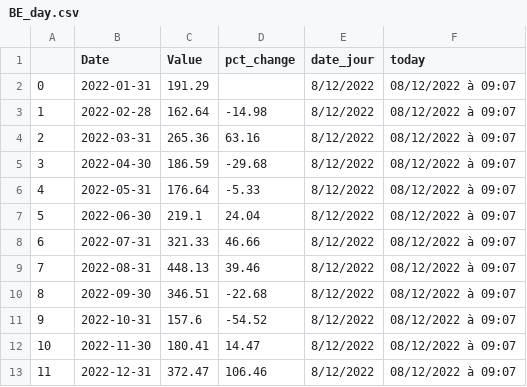
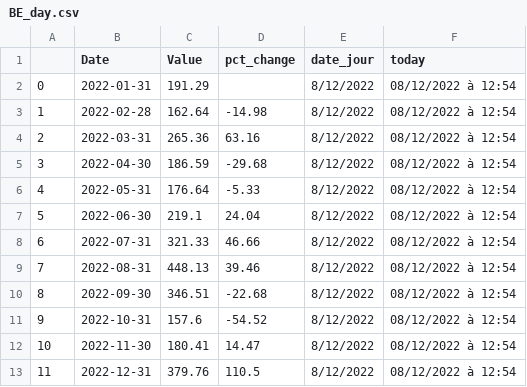
Before and after one commit to amcaw/energizor, a CSV file: BE_day.csv, drawn as a sheet.

```diff
--- a/BE_day.csv
+++ b/BE_day.csv
@@ -1,13 +1,13 @@
 ,Date,Value,pct_change,date_jour,today
-0,2022-01-31,191.29,, 8/12/2022,08/12/2022 à 09:07
-1,2022-02-28,162.64,-14.98, 8/12/2022,08/12/2022 à 09:07
-2,2022-03-31,265.36,63.16, 8/12/2022,08/12/2022 à 09:07
-3,2022-04-30,186.59,-29.68, 8/12/2022,08/12/2022 à 09:07
-4,2022-05-31,176.64,-5.33, 8/12/2022,08/12/2022 à 09:07
-5,2022-06-30,219.1,24.04, 8/12/2022,08/12/2022 à 09:07
-6,2022-07-31,321.33,46.66, 8/12/2022,08/12/2022 à 09:07
-7,2022-08-31,448.13,39.46, 8/12/2022,08/12/2022 à 09:07
-8,2022-09-30,346.51,-22.68, 8/12/2022,08/12/2022 à 09:07
-9,2022-10-31,157.6,-54.52, 8/12/2022,08/12/2022 à 09:07
-10,2022-11-30,180.41,14.47, 8/12/2022,08/12/2022 à 09:07
-11,2022-12-31,372.47,106.46, 8/12/2022,08/12/2022 à 09:07
+0,2022-01-31,191.29,, 8/12/2022,08/12/2022 à 12:54
+1,2022-02-28,162.64,-14.98, 8/12/2022,08/12/2022 à 12:54
+2,2022-03-31,265.36,63.16, 8/12/2022,08/12/2022 à 12:54
+3,2022-04-30,186.59,-29.68, 8/12/2022,08/12/2022 à 12:54
+4,2022-05-31,176.64,-5.33, 8/12/2022,08/12/2022 à 12:54
+5,2022-06-30,219.1,24.04, 8/12/2022,08/12/2022 à 12:54
+6,2022-07-31,321.33,46.66, 8/12/2022,08/12/2022 à 12:54
+7,2022-08-31,448.13,39.46, 8/12/2022,08/12/2022 à 12:54
+8,2022-09-30,346.51,-22.68, 8/12/2022,08/12/2022 à 12:54
+9,2022-10-31,157.6,-54.52, 8/12/2022,08/12/2022 à 12:54
+10,2022-11-30,180.41,14.47, 8/12/2022,08/12/2022 à 12:54
+11,2022-12-31,379.76,110.5, 8/12/2022,08/12/2022 à 12:54
```
Also changed, not shown: TTF_Contrats_Gaz_2023.csv.
